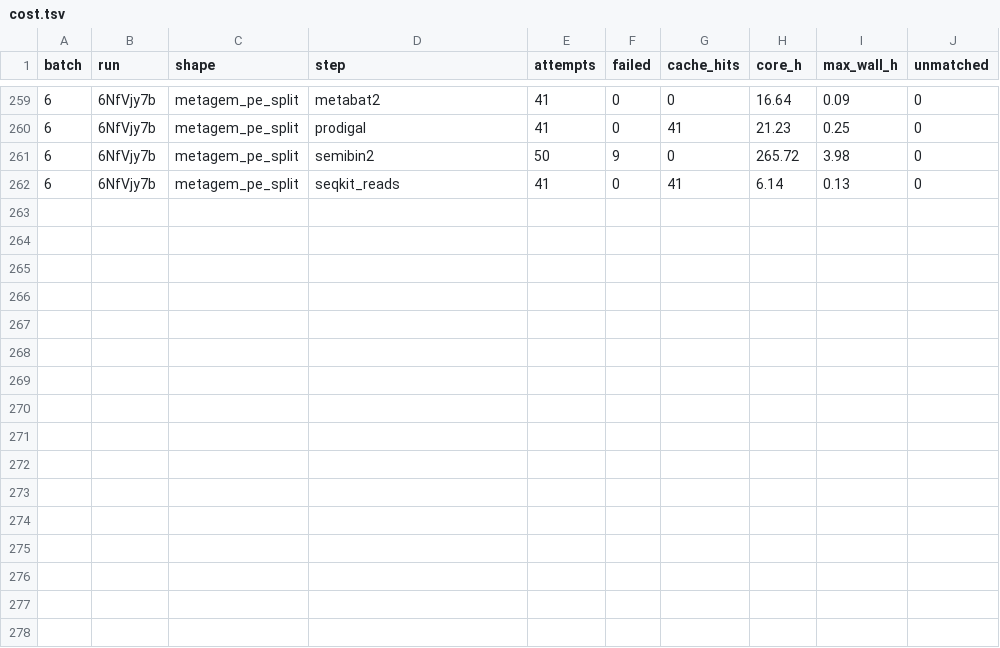
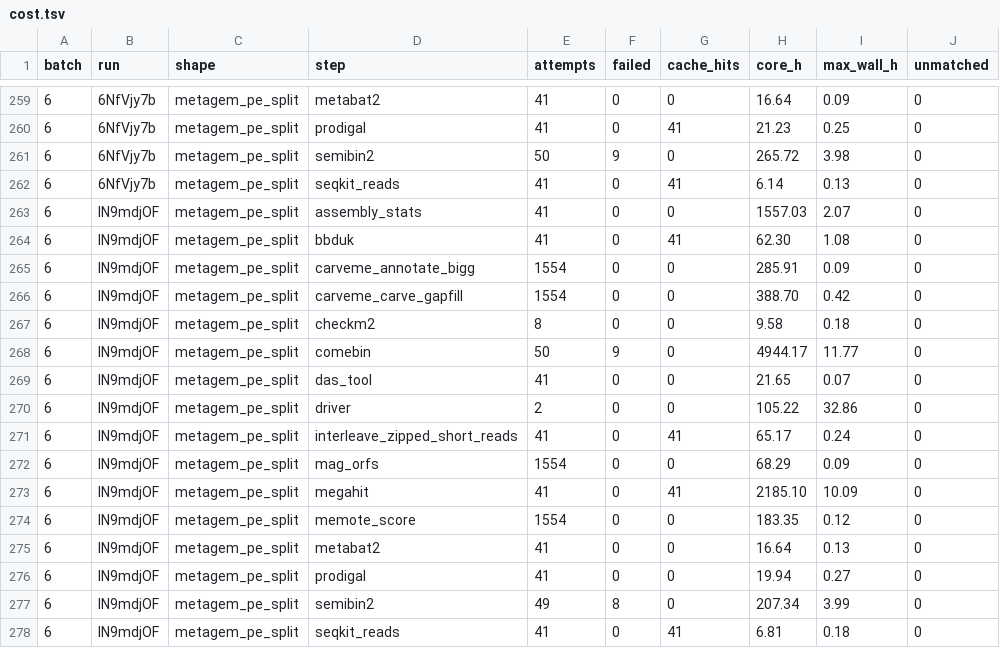
Before and after one commit to phy0x1a79ed/Metasmith, a TSV file: research/metasmith_benchmark/results/e5/cost.tsv, drawn as a sheet; only a part is shown, gaps mark what is left out; the diff names each change by its address in the sheet, - before the commit and + after, or states it on an @@ line.

```diff
--- a/research/metasmith_benchmark/results/e5/cost.tsv
+++ b/research/metasmith_benchmark/results/e5/cost.tsv
+row 263: 6 | IN9mdjOF | metagem_pe_split | assembly_stats | 41 | 0 | 0 | 1557.03 | 2.07 | 0
+row 264: 6 | IN9mdjOF | metagem_pe_split | bbduk | 41 | 0 | 41 | 62.30 | 1.08 | 0
+row 265: 6 | IN9mdjOF | metagem_pe_split | carveme_annotate_bigg | 1554 | 0 | 0 | 285.91 | 0.09 | 0
+row 266: 6 | IN9mdjOF | metagem_pe_split | carveme_carve_gapfill | 1554 | 0 | 0 | 388.70 | 0.42 | 0
+row 267: 6 | IN9mdjOF | metagem_pe_split | checkm2 | 8 | 0 | 0 | 9.58 | 0.18 | 0
+row 268: 6 | IN9mdjOF | metagem_pe_split | comebin | 50 | 9 | 0 | 4944.17 | 11.77 | 0
+row 269: 6 | IN9mdjOF | metagem_pe_split | das_tool | 41 | 0 | 0 | 21.65 | 0.07 | 0
+row 270: 6 | IN9mdjOF | metagem_pe_split | driver | 2 | 0 | 0 | 105.22 | 32.86 | 0
+row 271: 6 | IN9mdjOF | metagem_pe_split | interleave_zipped_short_reads | 41 | 0 | 41 | 65.17 | 0.24 | 0
+row 272: 6 | IN9mdjOF | metagem_pe_split | mag_orfs | 1554 | 0 | 0 | 68.29 | 0.09 | 0
+row 273: 6 | IN9mdjOF | metagem_pe_split | megahit | 41 | 0 | 41 | 2185.10 | 10.09 | 0
+row 274: 6 | IN9mdjOF | metagem_pe_split | memote_score | 1554 | 0 | 0 | 183.35 | 0.12 | 0
+row 275: 6 | IN9mdjOF | metagem_pe_split | metabat2 | 41 | 0 | 0 | 16.64 | 0.13 | 0
+row 276: 6 | IN9mdjOF | metagem_pe_split | prodigal | 41 | 0 | 0 | 19.94 | 0.27 | 0
+row 277: 6 | IN9mdjOF | metagem_pe_split | semibin2 | 49 | 8 | 0 | 207.34 | 3.99 | 0
+row 278: 6 | IN9mdjOF | metagem_pe_split | seqkit_reads | 41 | 0 | 41 | 6.81 | 0.18 | 0
```
Also changed, not shown: research/metasmith_benchmark/results/e5/cleanup.tsv, 1 other file.
